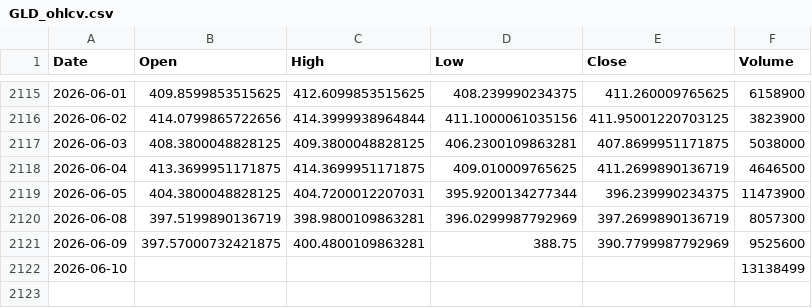
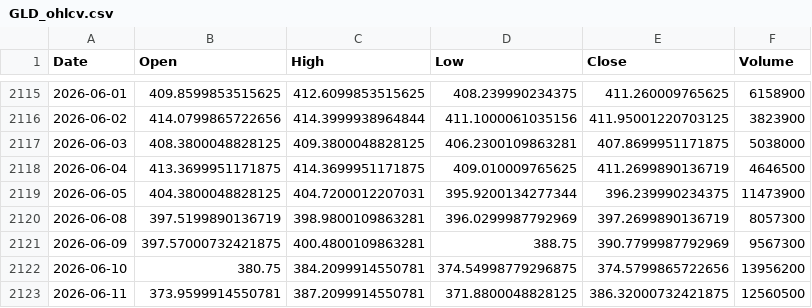
Before and after one commit to twangnhat-05/NGHIENCUUKHOAHOC, a CSV file: data/raw/GLD_ohlcv.csv, drawn as a sheet; only a part is shown, gaps mark what is left out.

```diff
--- a/data/raw/GLD_ohlcv.csv
+++ b/data/raw/GLD_ohlcv.csv
@@ -2120,3 +2120,4 @@
 2026-06-08,397.5199890136719,398.9800109863281,396.0299987792969,397.2699890136719,8057300
-2026-06-09,397.57000732421875,400.4800109863281,388.75,390.7799987792969,9525600
-2026-06-10,,,,,13138499
+2026-06-09,397.57000732421875,400.4800109863281,388.75,390.7799987792969,9567300
+2026-06-10,380.75,384.2099914550781,374.54998779296875,374.5799865722656,13956200
+2026-06-11,373.9599914550781,387.2099914550781,371.8800048828125,386.32000732421875,12560500
```
Also changed, not shown: data/raw/BTC_ohlcv.csv, data/raw/Gold_Futures_ohlcv.csv, 7 other files.
